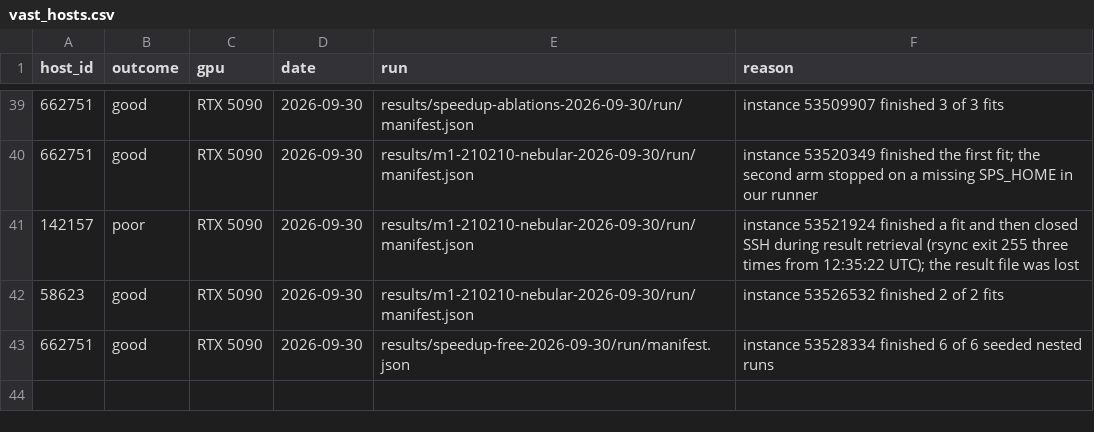
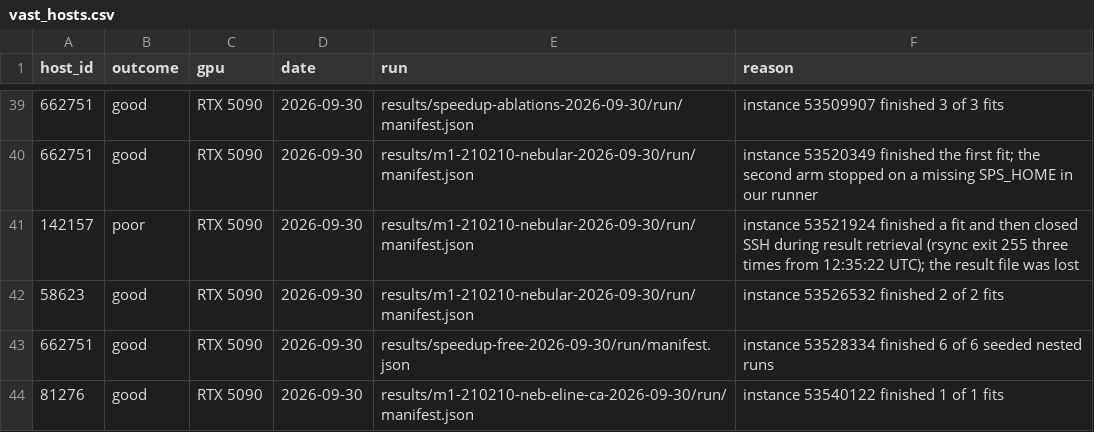
Before and after one commit to potatoist314/cosmic-chronometers-jwst, a CSV file: scripts/vast_hosts.csv, drawn as a sheet; only a part is shown, gaps mark what is left out; the diff names each change by its address in the sheet, - before the commit and + after, or states it on an @@ line.

```diff
--- a/scripts/vast_hosts.csv
+++ b/scripts/vast_hosts.csv
+row 44: 81276 | good | RTX 5090 | 2026-09-30 | results/m1-210210-neb-eline-ca-2026-09-30/run/manifest.json | instance 53540122 finished 1 of 1 fits
```
Also changed, not shown: 26 other files.
